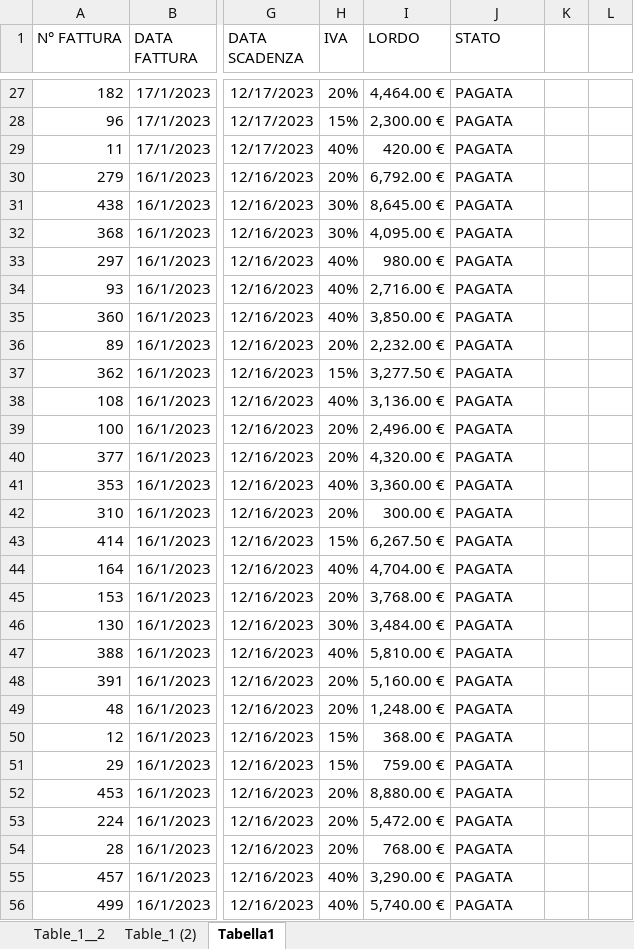
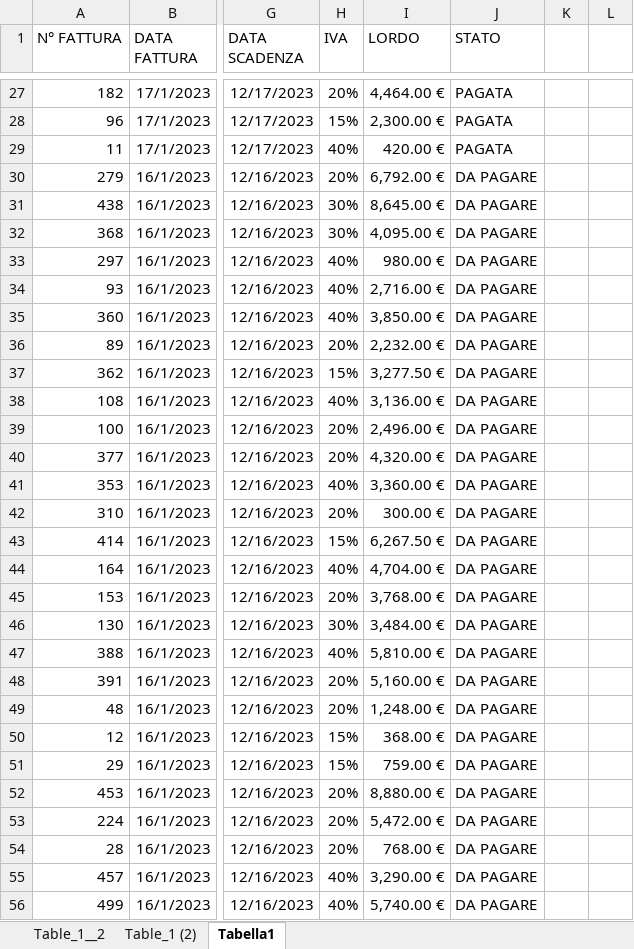
Before and after one commit to MrCherryy/digichamps, an Excel workbook: S2L4/S2L4 Esercizio corretto/FATTURAZIONE esercizio fino a power pivot perché MAC.xlsx, sheet Tabella1, drawn as a sheet; only a part is shown, gaps mark what is left out; values as stored, in another font and other column widths than the file's, no borders; conditional formats and table styles not drawn; the diff covers the shown part only; the diff names each change by its address in the sheet, - before the commit and + after, or states it on an @@ line.

Commit message:
Corretta una cosa

```diff
--- a/S2L4/S2L4 Esercizio corretto/FATTURAZIONE esercizio fino a power pivot perché MAC.xlsx (sheet Tabella1)
+++ b/S2L4/S2L4 Esercizio corretto/FATTURAZIONE esercizio fino a power pivot perché MAC.xlsx (sheet Tabella1)
-J30:J56 (STATO): PAGATA
+J30:J56 (STATO): DA PAGARE
```
Also changed, not shown: 21 edited cells elsewhere in this sheet.
